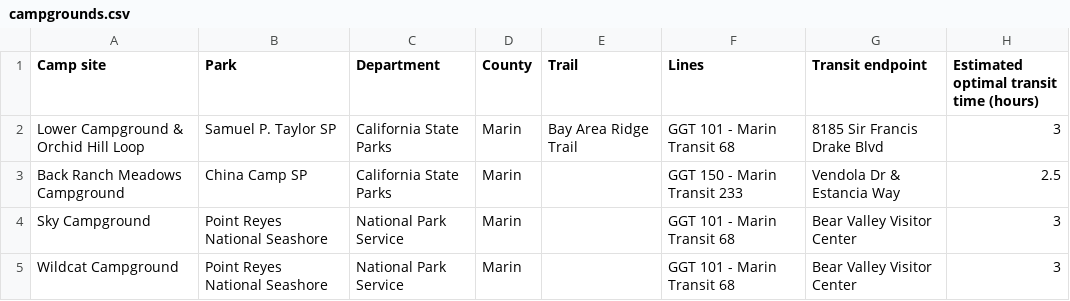
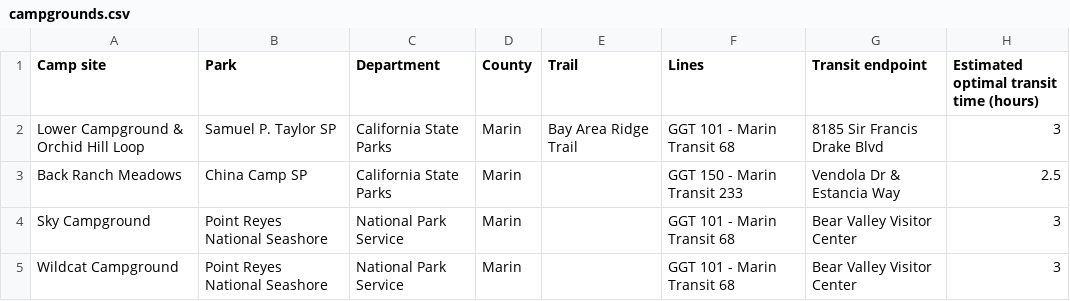
Before and after one commit to mouse-reeve/campgrounds, a CSV file: campgrounds.csv, drawn as a sheet; only a part is shown; the diff covers the shown part only; the diff names each change by its address in the sheet, - before the commit and + after, or states it on an @@ line.

Commit message:
Update

```diff
--- a/campgrounds.csv
+++ b/campgrounds.csv
-A3 (Camp site): Back Ranch Meadows Campground
+A3 (Camp site): Back Ranch Meadows
```
Also changed, not shown: 2 added rows and 8 edited cells elsewhere in this file.
